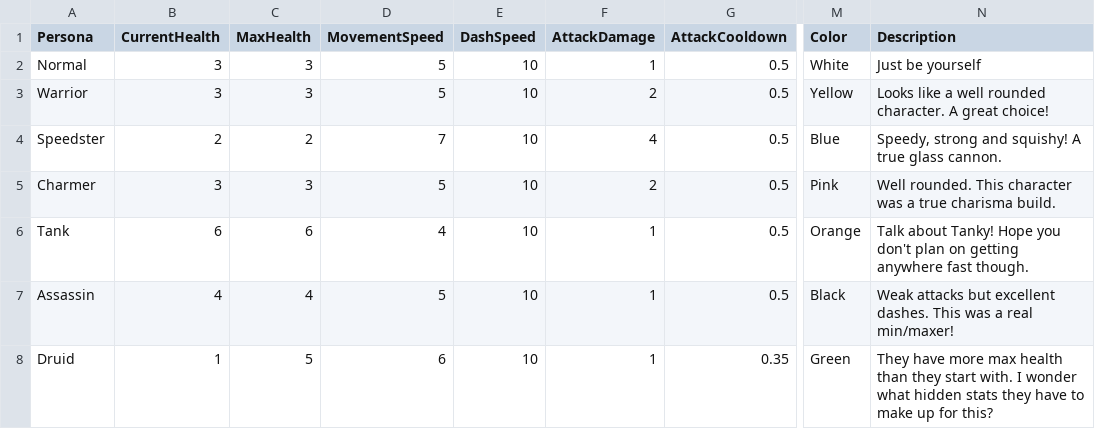
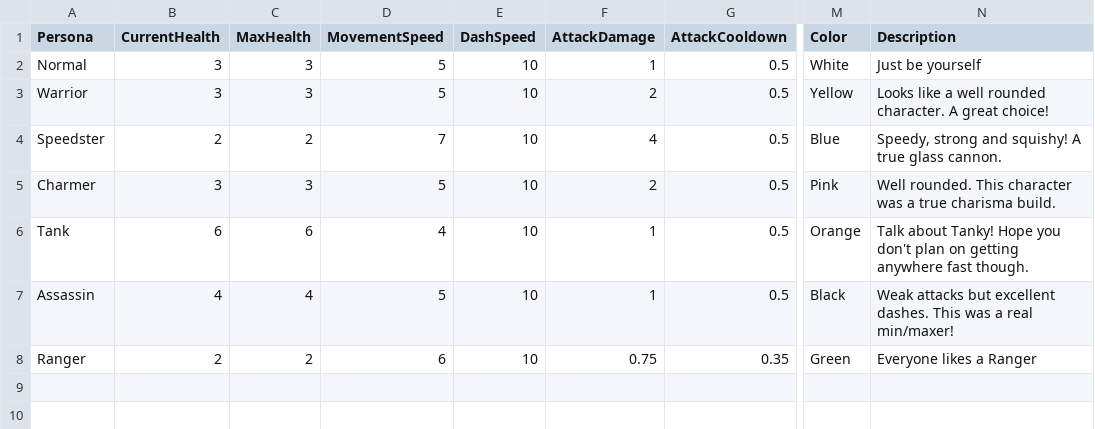
Before and after one commit to TalesTwo/NickTendo, a CSV file: Assets/Resources/CSV Files/Stats/PersonaStats.csv, drawn as a sheet; only a part is shown, gaps mark what is left out; the diff names each change by its address in the sheet, - before the commit and + after, or states it on an @@ line.

Commit message:
fixing damage so floats are used in calculations

```diff
--- a/Assets/Resources/CSV Files/Stats/PersonaStats.csv
+++ b/Assets/Resources/CSV Files/Stats/PersonaStats.csv
-A8 (Persona): Druid
+A8 (Persona): Ranger
-B8 (CurrentHealth): 1
+B8 (CurrentHealth): 2
-C8 (MaxHealth): 5
+C8 (MaxHealth): 2
-F8 (AttackDamage): 1
+F8 (AttackDamage): 0.75
-N8 (Description): They have more max health than they start with. I wonder what hidden stats they have to make up for this?
+N8 (Description): Everyone likes a Ranger
```
Also changed, not shown: 4 other files.
